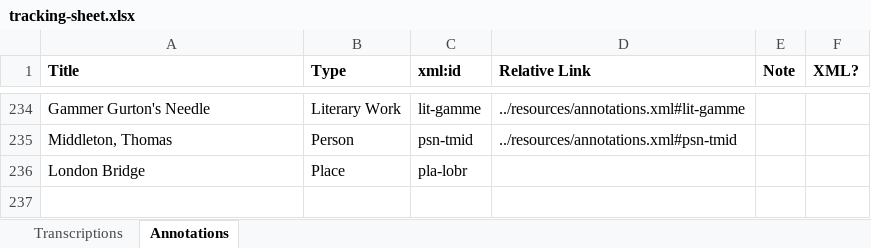
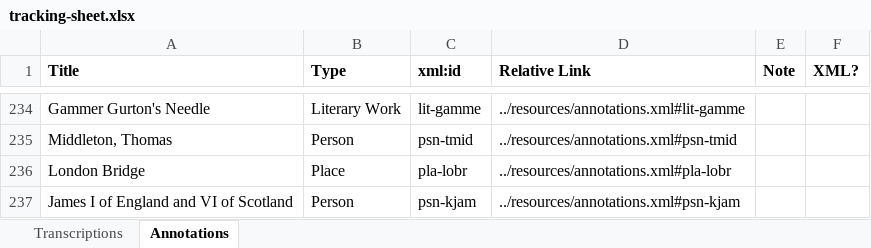
Before and after one commit to JoshuaAPhillips/digital-anon, an Excel workbook: tracking-sheet.xlsx, sheet Annotations, drawn as a sheet; only a part is shown, gaps mark what is left out; values as stored, in another font and other column widths than the file's, no borders; conditional formats not drawn; the diff names each change by its address in the sheet, - before the commit and + after, or states it on an @@ line.

```diff
--- a/tracking-sheet.xlsx (sheet Annotations)
+++ b/tracking-sheet.xlsx (sheet Annotations)
-D236 (Relative Link): (empty)
+D236 (Relative Link): ../resources/annotations.xml#pla-lobr
+row 237: James I of England and VI of Scotland | Person | psn-kjam | ../resources/annotations.xml#psn-kjam
```
Also changed, not shown: sheet Transcriptions, 1 other file.
